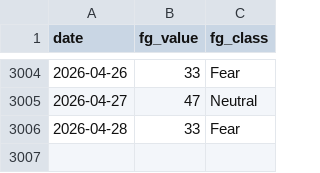
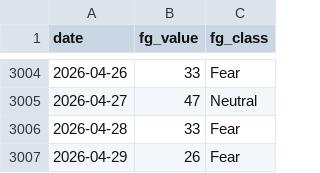
Before and after one commit to bautiaraujo/sol-sentiment-dashboard, a CSV file: data/fear_greed.csv, drawn as a sheet; only a part is shown, gaps mark what is left out; the diff names each change by its address in the sheet, - before the commit and + after, or states it on an @@ line.

```diff
--- a/data/fear_greed.csv
+++ b/data/fear_greed.csv
+row 3007: 2026-04-29 | 26 | Fear
```
Also changed, not shown: data/solana_prices.csv, 2 other files.
